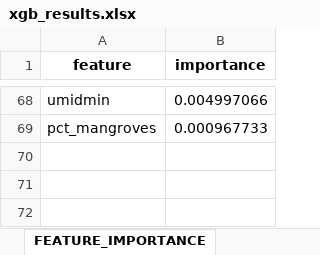
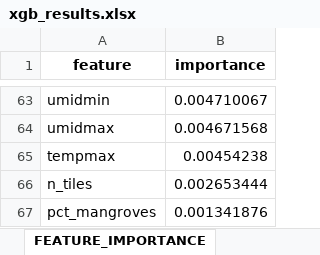
Before and after one commit to jssanchez-garreta/dataset-multimodal-dengue-brazil, an Excel workbook: benchmarks/XGBOOST_V3_FORECASTING/xgb_results.xlsx, sheet FEATURE_IMPORTANCE, drawn as a sheet; only a part is shown, gaps mark what is left out; values as stored, in another font and other column widths than the file's, no borders; addresses are those after the commit; the diff covers the shown part only; the diff names each change by its address in the sheet, - before the commit and + after, or states it on an @@ line.

```diff
--- a/benchmarks/XGBOOST_V3_FORECASTING/xgb_results.xlsx (sheet FEATURE_IMPORTANCE)
+++ b/benchmarks/XGBOOST_V3_FORECASTING/xgb_results.xlsx (sheet FEATURE_IMPORTANCE)
-B63 (importance): 0.004997066
+B63 (importance): 0.004710067
+row 64: umidmax | 0.004671568
+row 65: tempmax | 0.00454238
+row 66: n_tiles | 0.002653444
-B67 (importance): 0.000967733
+B67 (importance): 0.001341876
```
Also changed, not shown: 41 added rows, 46 removed rows and 20 edited cells elsewhere in this sheet, sheet FOLD_METRICS, sheet SUMMARY, 4 other files.
